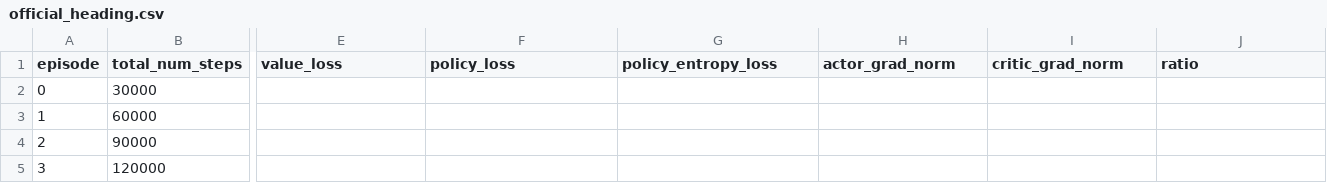
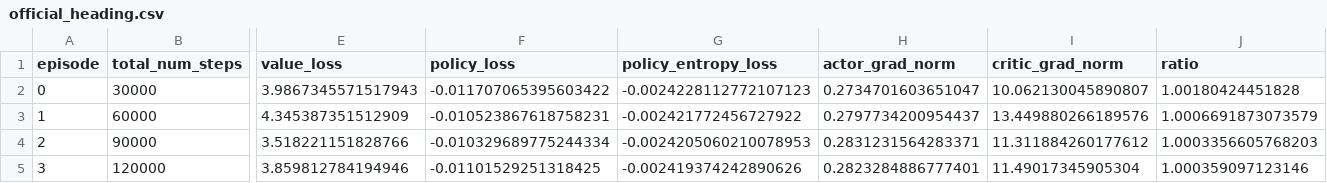
Before and after one commit to David-JayTao/SEU-SRTP, a CSV file: experiments/2026-10-04-night/metrics/curves/official_heading.csv, drawn as a sheet; only a part is shown, gaps mark what is left out; the diff covers the shown part only; the diff names each change by its address in the sheet, - before the commit and + after, or states it on an @@ line.

```diff
--- a/experiments/2026-10-04-night/metrics/curves/official_heading.csv
+++ b/experiments/2026-10-04-night/metrics/curves/official_heading.csv
-E2 (value_loss): (empty)
+E2 (value_loss): 3.9867345571517943
-F2 (policy_loss): (empty)
+F2 (policy_loss): -0.011707065395603422
-G2 (policy_entropy_loss): (empty)
+G2 (policy_entropy_loss): -0.0024228112772107123
-H2 (actor_grad_norm): (empty)
+H2 (actor_grad_norm): 0.2734701603651047
-I2 (critic_grad_norm): (empty)
+I2 (critic_grad_norm): 10.062130045890807
-J2 (ratio): (empty)
+J2 (ratio): 1.00180424451828
-E3 (value_loss): (empty)
+E3 (value_loss): 4.345387351512909
-F3 (policy_loss): (empty)
+F3 (policy_loss): -0.010523867618758231
-G3 (policy_entropy_loss): (empty)
+G3 (policy_entropy_loss): -0.002421772456727922
-H3 (actor_grad_norm): (empty)
+H3 (actor_grad_norm): 0.2797734200954437
-I3 (critic_grad_norm): (empty)
+I3 (critic_grad_norm): 13.449880266189576
-J3 (ratio): (empty)
+J3 (ratio): 1.0006691873073579
-E4 (value_loss): (empty)
+E4 (value_loss): 3.518221151828766
-F4 (policy_loss): (empty)
+F4 (policy_loss): -0.010329689775244334
-G4 (policy_entropy_loss): (empty)
+G4 (policy_entropy_loss): -0.0024205060210078953
-H4 (actor_grad_norm): (empty)
+H4 (actor_grad_norm): 0.2831231564283371
-I4 (critic_grad_norm): (empty)
+I4 (critic_grad_norm): 11.311884260177612
-J4 (ratio): (empty)
+J4 (ratio): 1.0003356605768203
-E5 (value_loss): (empty)
+E5 (value_loss): 3.859812784194946
-F5 (policy_loss): (empty)
+F5 (policy_loss): -0.01101529251318425
-G5 (policy_entropy_loss): (empty)
+G5 (policy_entropy_loss): -0.002419374242890626
-H5 (actor_grad_norm): (empty)
+H5 (actor_grad_norm): 0.2823284886777401
-I5 (critic_grad_norm): (empty)
+I5 (critic_grad_norm): 11.49017345905304
-J5 (ratio): (empty)
+J5 (ratio): 1.000359097123146
```
Also changed, not shown: 7 added rows and 39 edited cells elsewhere in this file, experiments/2026-10-04-night/metrics/curves/official_2v2_noweapon.csv, experiments/2026-10-04-night/metrics/curves/official_2v2_noweapon_selfplay.csv, 9 other files.
